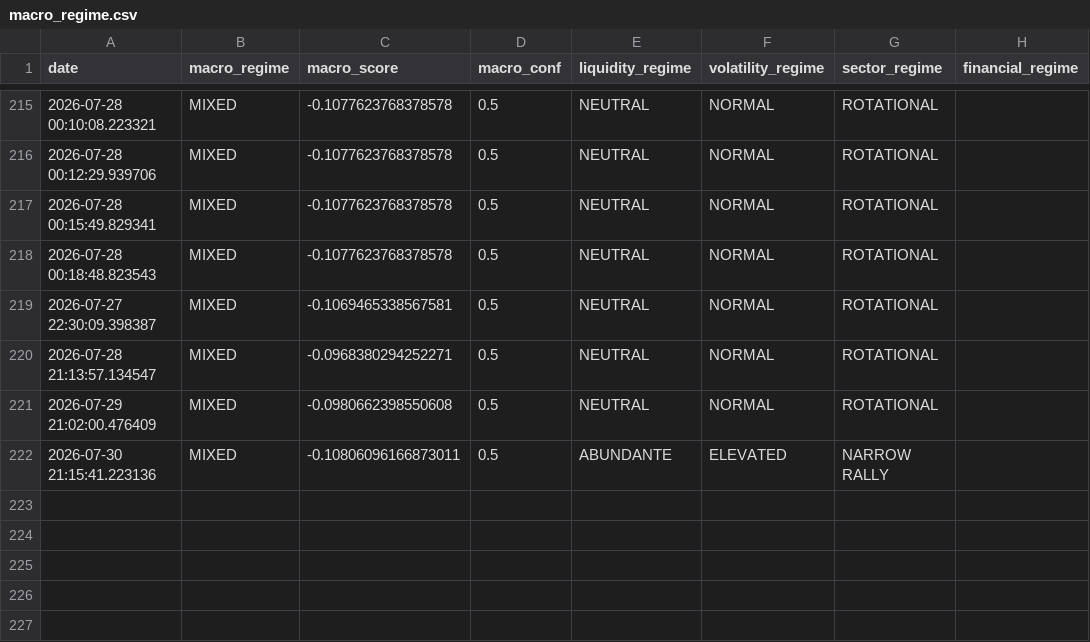
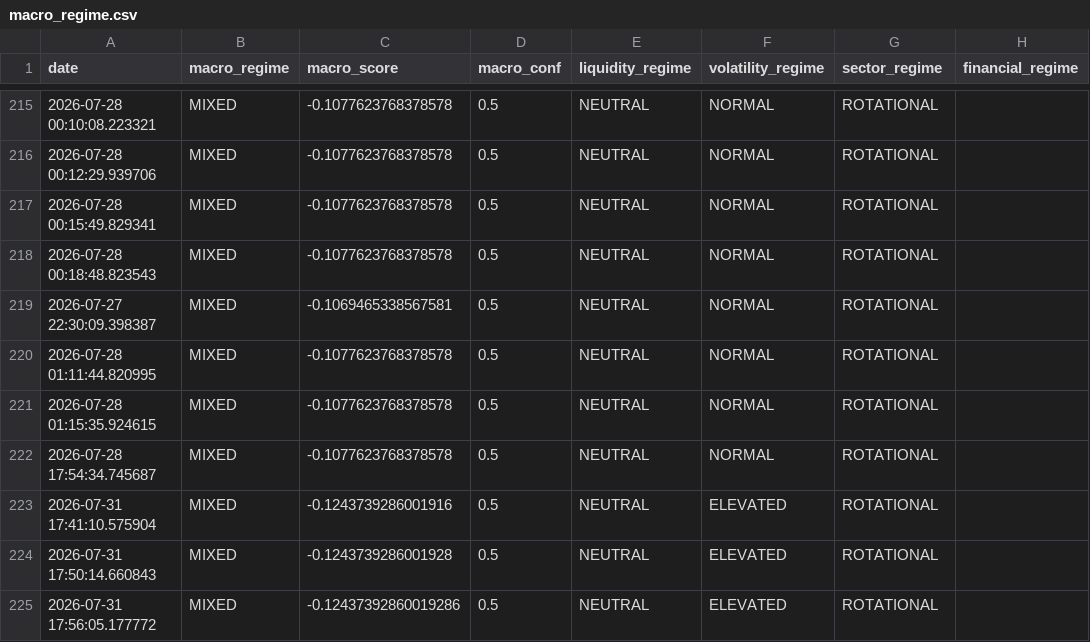
Before and after one commit to bledabladis-png/radar-cazador-silencioso, a CSV file: outputs/macro_regime.csv, drawn as a sheet; only a part is shown, gaps mark what is left out.

```diff
--- a/outputs/macro_regime.csv
+++ b/outputs/macro_regime.csv
@@ -219,4 +219,7 @@ date,macro_regime,macro_score,macro_conf,liquidity_regime,volatility_regime,sect
 2026-07-27 22:30:09.398387,MIXED,-0.1069465338567581,0.5,NEUTRAL,NORMAL,ROTATIONAL,
-2026-07-28 21:13:57.134547,MIXED,-0.0968380294252271,0.5,NEUTRAL,NORMAL,ROTATIONAL,
-2026-07-29 21:02:00.476409,MIXED,-0.0980662398550608,0.5,NEUTRAL,NORMAL,ROTATIONAL,
-2026-07-30 21:15:41.223136,MIXED,-0.10806096166873011,0.5,ABUNDANTE,ELEVATED,NARROW RALLY,
+2026-07-28 01:11:44.820995,MIXED,-0.1077623768378578,0.5,NEUTRAL,NORMAL,ROTATIONAL,
+2026-07-28 01:15:35.924615,MIXED,-0.1077623768378578,0.5,NEUTRAL,NORMAL,ROTATIONAL,
+2026-07-28 17:54:34.745687,MIXED,-0.1077623768378578,0.5,NEUTRAL,NORMAL,ROTATIONAL,
+2026-07-31 17:41:10.575904,MIXED,-0.1243739286001916,0.5,NEUTRAL,ELEVATED,ROTATIONAL,
+2026-07-31 17:50:14.660843,MIXED,-0.1243739286001928,0.5,NEUTRAL,ELEVATED,ROTATIONAL,
+2026-07-31 17:56:05.177772,MIXED,-0.12437392860019286,0.5,NEUTRAL,ELEVATED,ROTATIONAL,
```
Also changed, not shown: outputs/analisis_lideres.csv, outputs/pcr_history.csv, 5 other files.
